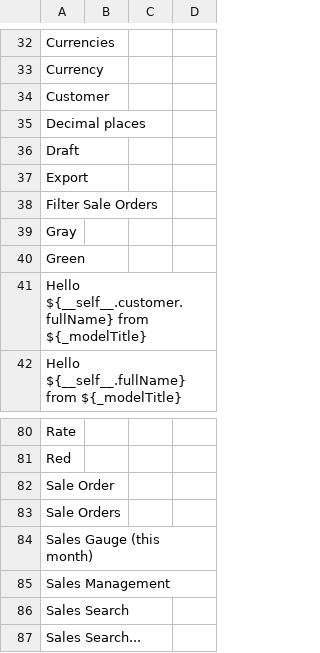
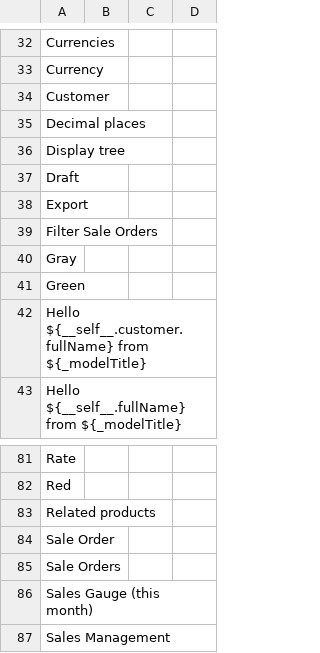
Before and after one commit to axelor/open-platform-demo, a CSV file: modules/demo-sale/src/main/resources/i18n/messages.csv, drawn as a sheet; only a part is shown, gaps mark what is left out; the shorter side is filled out with more unchanged rows.

```diff
--- a/modules/demo-sale/src/main/resources/i18n/messages.csv
+++ b/modules/demo-sale/src/main/resources/i18n/messages.csv
@@ -35,2 +35,3 @@
 "Decimal places",,,
+"Display tree",,,
 "Draft",,,
@@ -81,2 +82,3 @@
 "Red",,,
+"Related products",,,
 "Sale Order",,,
```
Also changed, not shown: modules/demo-sale/src/main/resources/i18n/messages_en-GB.csv, modules/demo-sale/src/main/resources/i18n/messages_en.csv, 4 other files.
